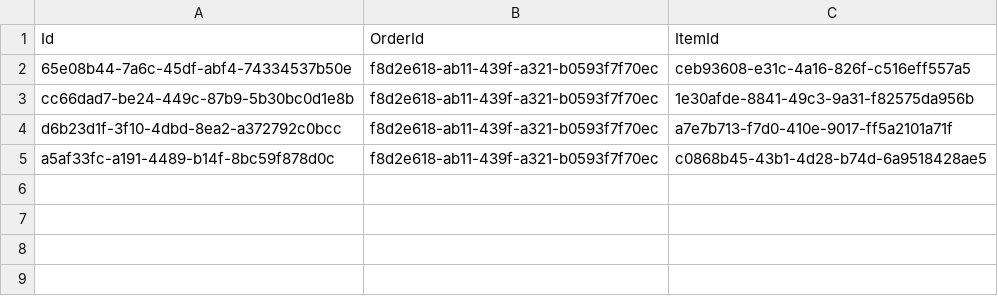
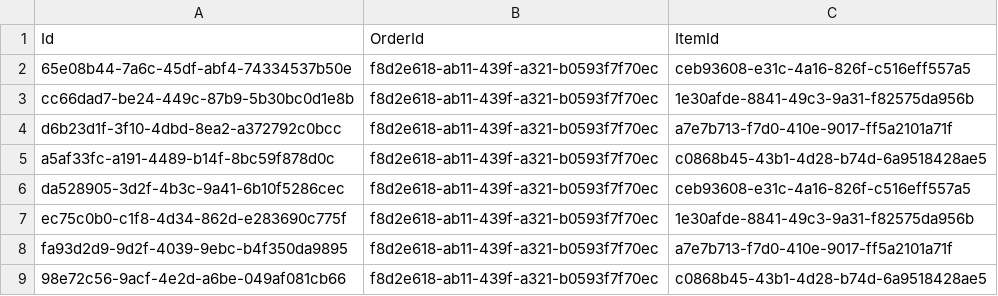
Before and after one commit to 42kitrun/sesac_python, a CSV file: 5.Project/1.data_gen/orderitem.csv, drawn as a sheet; the diff names each change by its address in the sheet, - before the commit and + after, or states it on an @@ line.

```diff
--- a/5.Project/1.data_gen/orderitem.csv
+++ b/5.Project/1.data_gen/orderitem.csv
+row 6: da528905-3d2f-4b3c-9a41-6b10f5286cec | f8d2e618-ab11-439f-a321-b0593f7f70ec | ceb93608-e31c-4a16-826f-c516eff557a5
+row 7: ec75c0b0-c1f8-4d34-862d-e283690c775f | f8d2e618-ab11-439f-a321-b0593f7f70ec | 1e30afde-8841-49c3-9a31-f82575da956b
+row 8: fa93d2d9-9d2f-4039-9ebc-b4f350da9895 | f8d2e618-ab11-439f-a321-b0593f7f70ec | a7e7b713-f7d0-410e-9017-ff5a2101a71f
+row 9: 98e72c56-9acf-4e2d-a6be-049af081cb66 | f8d2e618-ab11-439f-a321-b0593f7f70ec | c0868b45-43b1-4d28-b74d-6a9518428ae5
```
Also changed, not shown: 5.Project/1.data_gen/item.csv, 5.Project/1.data_gen/order.csv, 13 other files.
